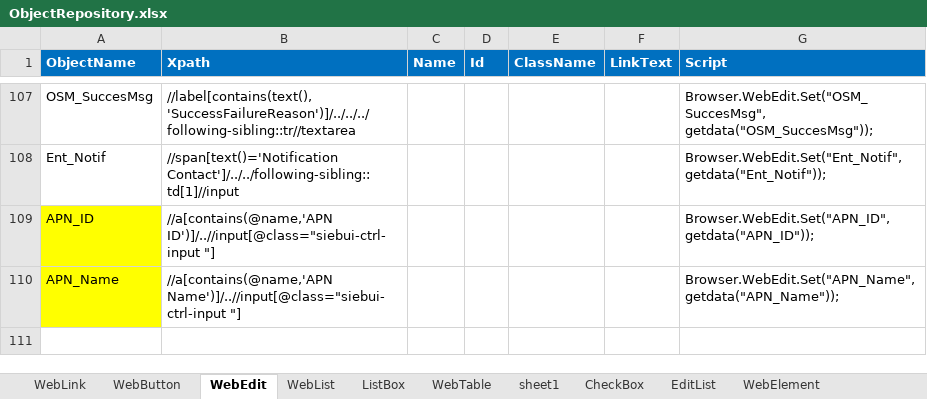
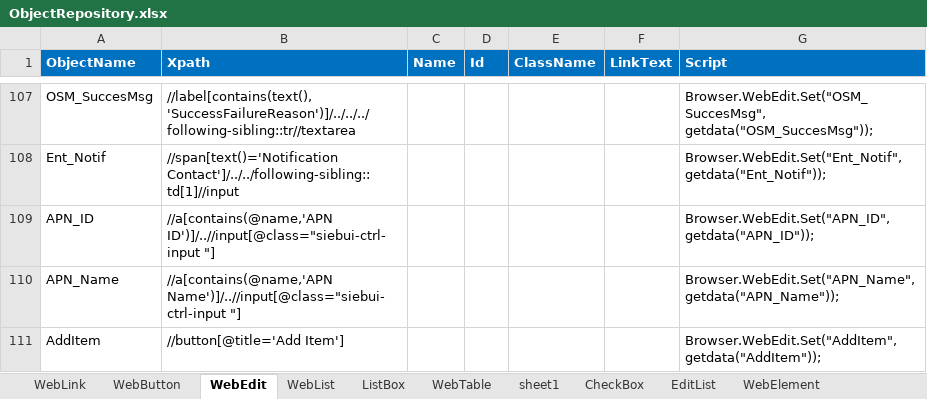
Before and after one commit to imran0404y/VFQA_Parallel, an Excel workbook: Framework/Storage/ObjectRepository.xlsx, sheet WebEdit, drawn as a sheet; only a part is shown, gaps mark what is left out; values as stored, in another font and other column widths than the file's, no borders; conditional formats not drawn; the diff names each change by its address in the sheet, - before the commit and + after, or states it on an @@ line.

```diff
--- a/Framework/Storage/ObjectRepository.xlsx (sheet WebEdit)
+++ b/Framework/Storage/ObjectRepository.xlsx (sheet WebEdit)
-A109:A110 fill: #FFFF00
+A109:A110 fill: none
+row 111: AddItem | //button[@title='Add Item'] |  |  |  |  | Browser.WebEdit.Set("AddItem", getdata("AddItem"));
```
Also changed, not shown: Directory/VFQA_TestDesign.xlsm, Framework/Database/TestDataDB.xlsx, 4 other files.
